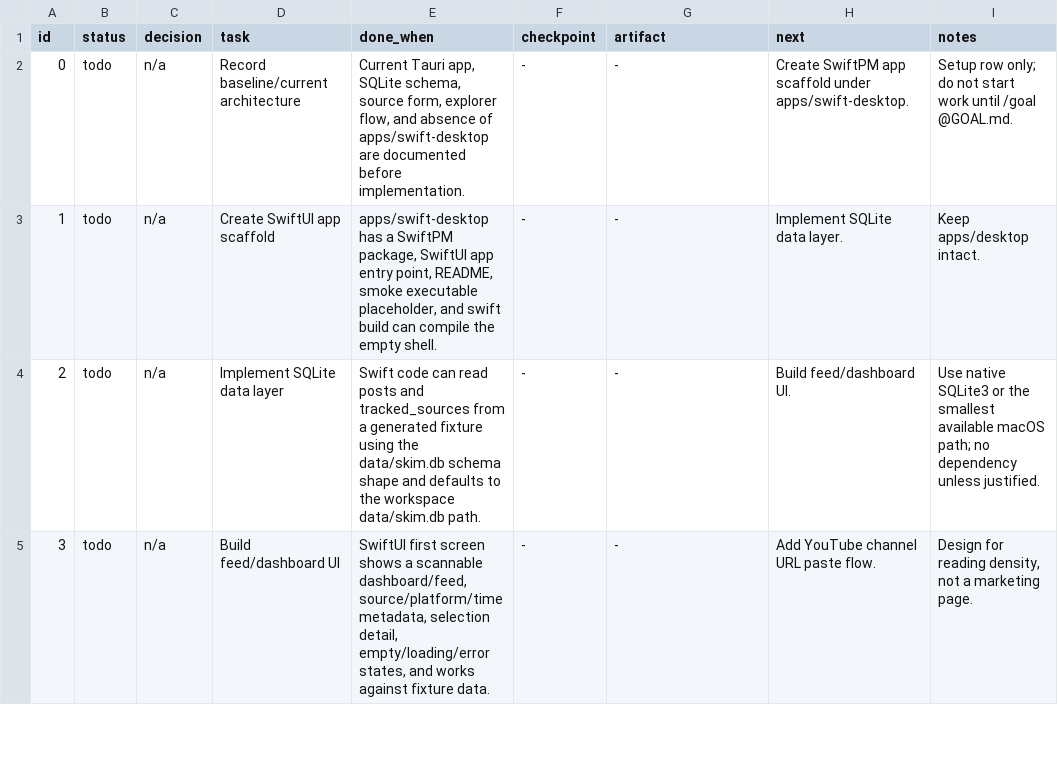
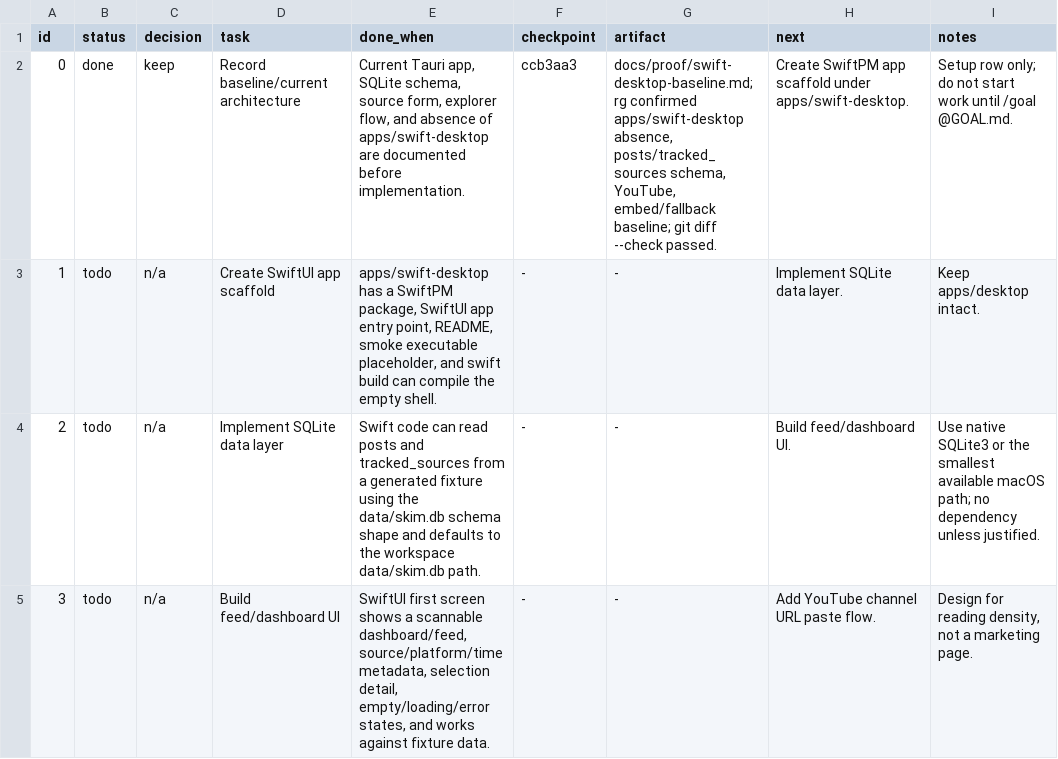
Before and after one commit to seungwonme/skim, a TSV file: progress.tsv, drawn as a sheet; only a part is shown.

Commit message:
docs(desktop): document swift desktop baseline

```diff
--- a/progress.tsv
+++ b/progress.tsv
@@ -1,3 +1,3 @@
 id	status	decision	task	done_when	checkpoint	artifact	next	notes
-0	todo	n/a	Record baseline/current architecture	Current Tauri app, SQLite schema, source form, explorer flow, and absence of apps/swift-desktop are documented before implementation.	-	-	Create SwiftPM app scaffold under apps/swift-desktop.	Setup row only; do not start work until /goal @GOAL.md.
+0	done	keep	Record baseline/current architecture	Current Tauri app, SQLite schema, source form, explorer flow, and absence of apps/swift-desktop are documented before implementation.	ccb3aa3	docs/proof/swift-desktop-baseline.md; rg confirmed apps/swift-desktop absence, posts/tracked_sources schema, YouTube, embed/fallback baseline; git diff --check passed.	Create SwiftPM app scaffold under apps/swift-desktop.	Setup row only; do not start work until /goal @GOAL.md.
 1	todo	n/a	Create SwiftUI app scaffold	apps/swift-desktop has a SwiftPM package, SwiftUI app entry point, README, smoke executable placeholder, and swift build can compile the empty shell.	-	-	Implement SQLite data layer.	Keep apps/desktop intact.
```
Also changed, not shown: 1 other file.
